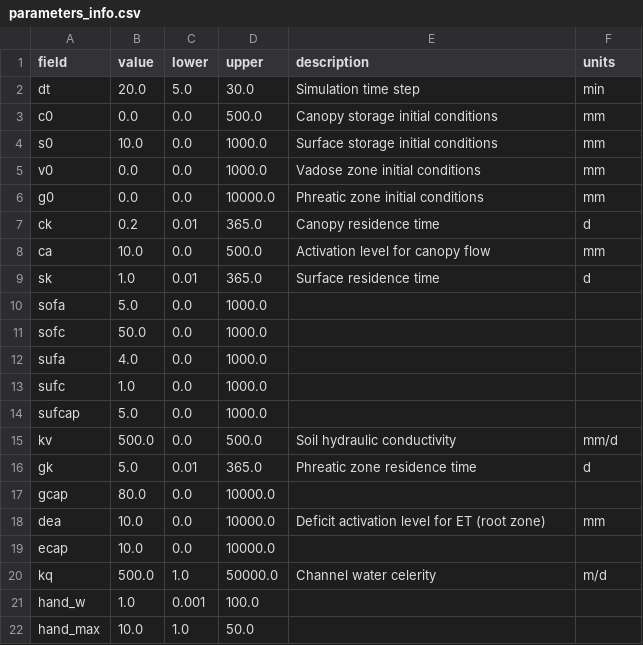
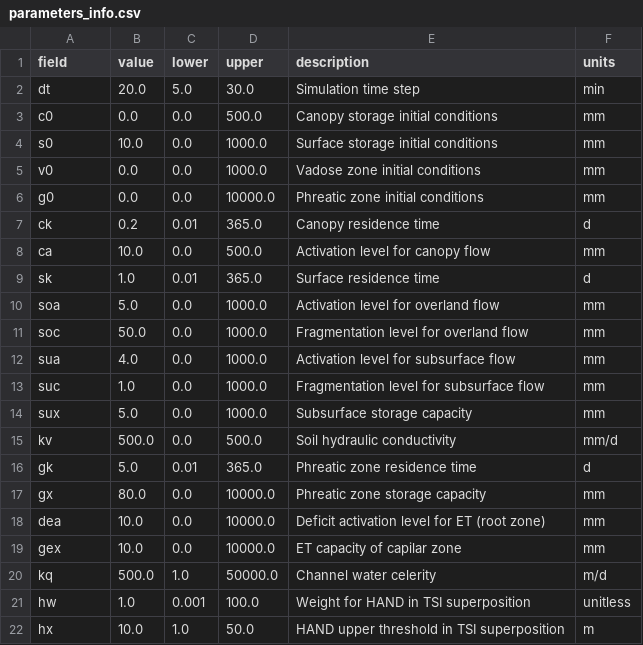
Before and after one commit to iporepos/plans, a CSV file: docs/data/samples/parameters_info.csv, drawn as a sheet.

```diff
--- a/docs/data/samples/parameters_info.csv
+++ b/docs/data/samples/parameters_info.csv
@@ -9,14 +9,14 @@ ca;10.0;0.0;500.0;Activation level for canopy flow;mm
 sk;1.0;0.01;365.0;Surface residence time;d
-sofa;5.0;0.0;1000.0;;
-sofc;50.0;0.0;1000.0;;
-sufa;4.0;0.0;1000.0;;
-sufc;1.0;0.0;1000.0;;
-sufcap;5.0;0.0;1000.0;;
+soa;5.0;0.0;1000.0;Activation level for overland flow;mm
+soc;50.0;0.0;1000.0;Fragmentation level for overland flow;mm
+sua;4.0;0.0;1000.0;Activation level for subsurface flow;mm
+suc;1.0;0.0;1000.0;Fragmentation level for subsurface flow;mm
+sux;5.0;0.0;1000.0;Subsurface storage capacity;mm
 kv;500.0;0.0;500.0;Soil hydraulic conductivity;mm/d
 gk;5.0;0.01;365.0;Phreatic zone residence time;d
-gcap;80.0;0.0;10000.0;;
+gx;80.0;0.0;10000.0;Phreatic zone storage capacity;mm
 dea;10.0;0.0;10000.0;Deficit activation level for ET (root zone);mm
-ecap;10.0;0.0;10000.0;;
+gex;10.0;0.0;10000.0;ET capacity of capilar zone;mm
 kq;500.0;1.0;50000.0;Channel water celerity;m/d
-hand_w;1.0;0.001;100.0;;
-hand_max;10.0;1.0;50.0;;
+hw;1.0;0.001;100.0;Weight for HAND in TSI superposition;unitless
+hx;10.0;1.0;50.0;HAND upper threshold in TSI superposition;m
```
Also changed, not shown: docs/data/fields_soils_attributes.csv, docs/data/files_intermediate.csv, 25 other files.
